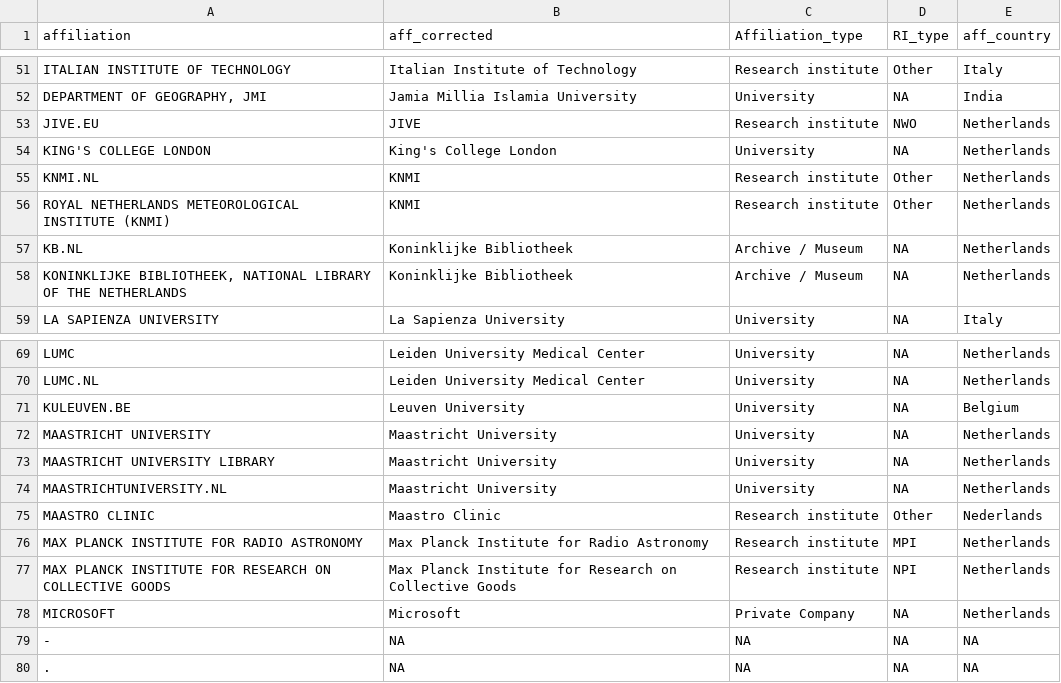
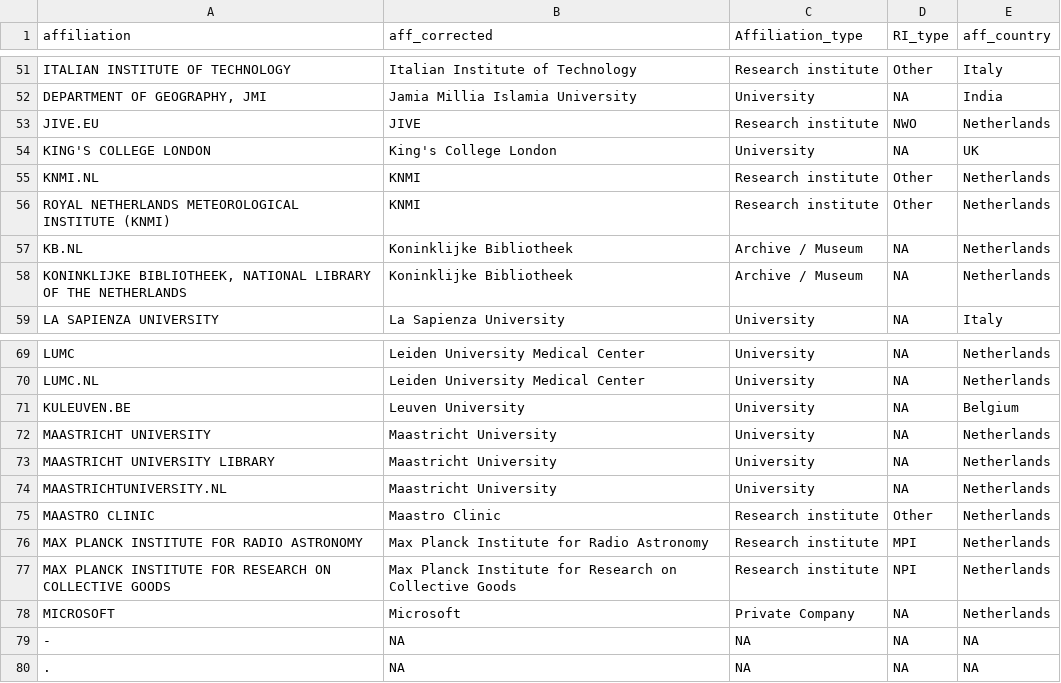
Before and after one commit to escience-academy/workshop_analysis, a CSV file: data/unique_aff.csv, drawn as a sheet; only a part is shown, gaps mark what is left out.

Commit message:
corrected a spelling mistake

```diff
--- a/data/unique_aff.csv
+++ b/data/unique_aff.csv
@@ -53,3 +53,3 @@ DEPARTMENT OF GEOGRAPHY, JMI;Jamia Millia Islamia University;University;NA;India
 JIVE.EU;JIVE;Research institute;NWO;Netherlands
-KING'S COLLEGE LONDON;King's College London;University;NA;Netherlands
+KING'S COLLEGE LONDON;King's College London;University;NA;UK
 KNMI.NL;KNMI;Research institute;Other;Netherlands
@@ -74,3 +74,3 @@ MAASTRICHT UNIVERSITY LIBRARY;Maastricht University;University;NA;Netherlands
 MAASTRICHTUNIVERSITY.NL;Maastricht University;University;NA;Netherlands
-MAASTRO CLINIC;Maastro Clinic;Research institute;Other;Nederlands
+MAASTRO CLINIC;Maastro Clinic;Research institute;Other;Netherlands
 MAX PLANCK INSTITUTE FOR RADIO ASTRONOMY;Max Planck Institute for Radio Astronomy;Research institute;MPI;Netherlands
```
